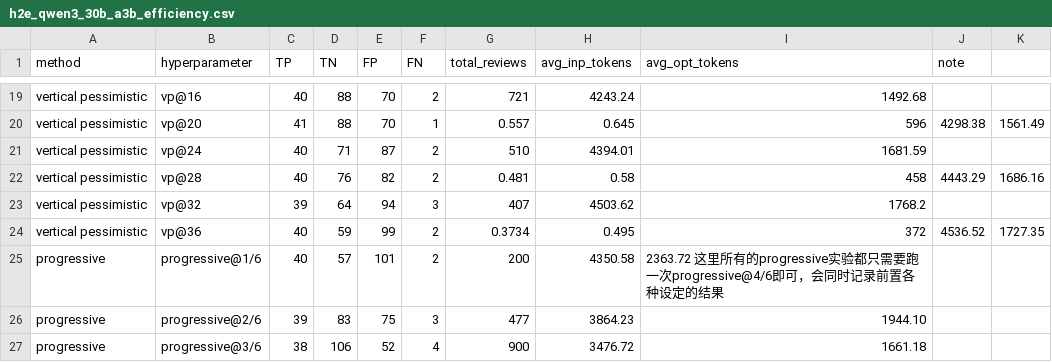
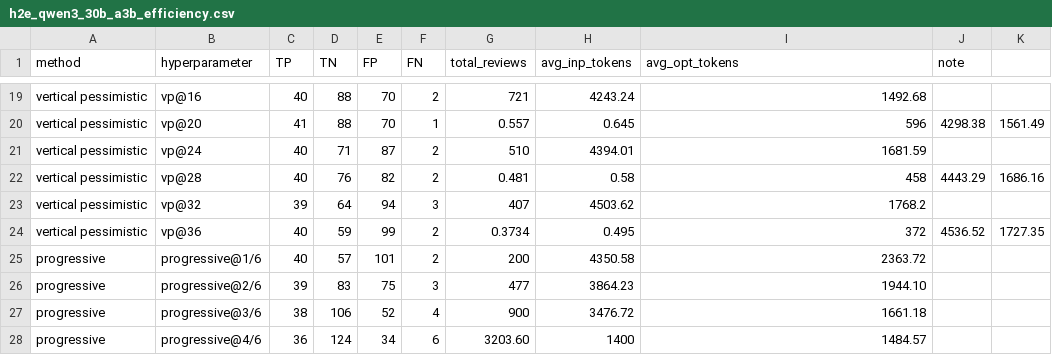
Before and after one commit to Carlos-Mero/rprover, a CSV file: h2e_qwen3_30b_a3b_efficiency.csv, drawn as a sheet; only a part is shown, gaps mark what is left out; the shorter side is filled out with more unchanged rows.

Commit message:
continue updating efficiency experiment

```diff
--- a/h2e_qwen3_30b_a3b_efficiency.csv
+++ b/h2e_qwen3_30b_a3b_efficiency.csv
@@ -24,3 +24,3 @@ vertical pessimistic, vp@32,39,64,94,3,407,4503.62,1768.2
 vertical pessimistic, vp@36,40,59,99,2,0.3734,0.495,372,4536.52,1727.35
-progressive, progressive@1/6,40,57,101,2,200,4350.58,2363.72 这里所有的progressive实验都只需要跑一次progressive@4/6即可，会同时记录前置各种设定的结果
+progressive, progressive@1/6,40,57,101,2,200,4350.58,2363.72
 progressive, progressive@2/6,39,83,75,3,477,3864.23,1944.10
```
Also changed, not shown: gbench_gpt_5_mini_efficiency.csv, 1 other file.
